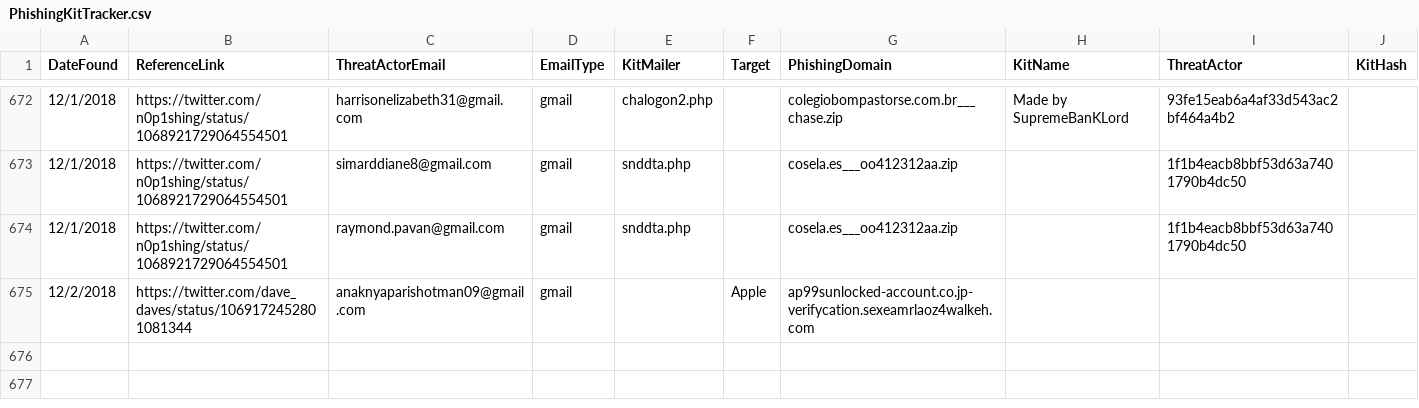
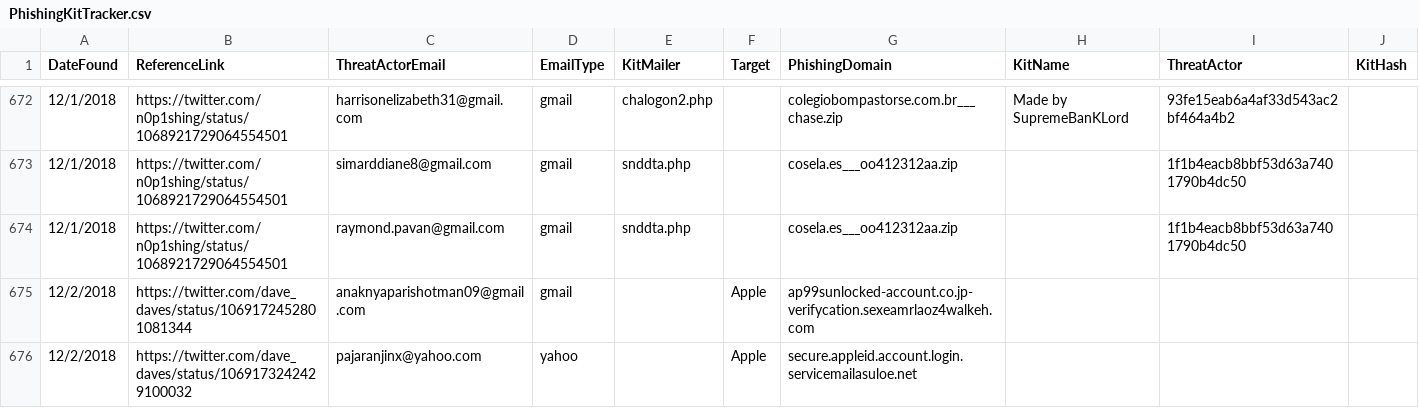
Before and after one commit to neonprimetime/PhishingKitTracker, a CSV file: PhishingKitTracker.csv, drawn as a sheet; only a part is shown, gaps mark what is left out.

Commit message:
added another from dave_daves
added another from dave_daves

```diff
--- a/PhishingKitTracker.csv
+++ b/PhishingKitTracker.csv
@@ -675 +675,2 @@ DateFound,ReferenceLink,ThreatActorEmail,EmailType,KitMailer,Target,PhishingDoma
 12/2/2018,https://twitter.com/dave_daves/status/1069172452801081344,anaknyaparishotman09@gmail.com,gmail,,Apple,ap99sunlocked-account.co.jp-verifycation.sexeamrlaoz4walkeh.com,,,
+12/2/2018,https://twitter.com/dave_daves/status/1069173242429100032,pajaranjinx@yahoo.com,yahoo,,Apple,secure.appleid.account.login.servicemailasuloe.net,,,
```
